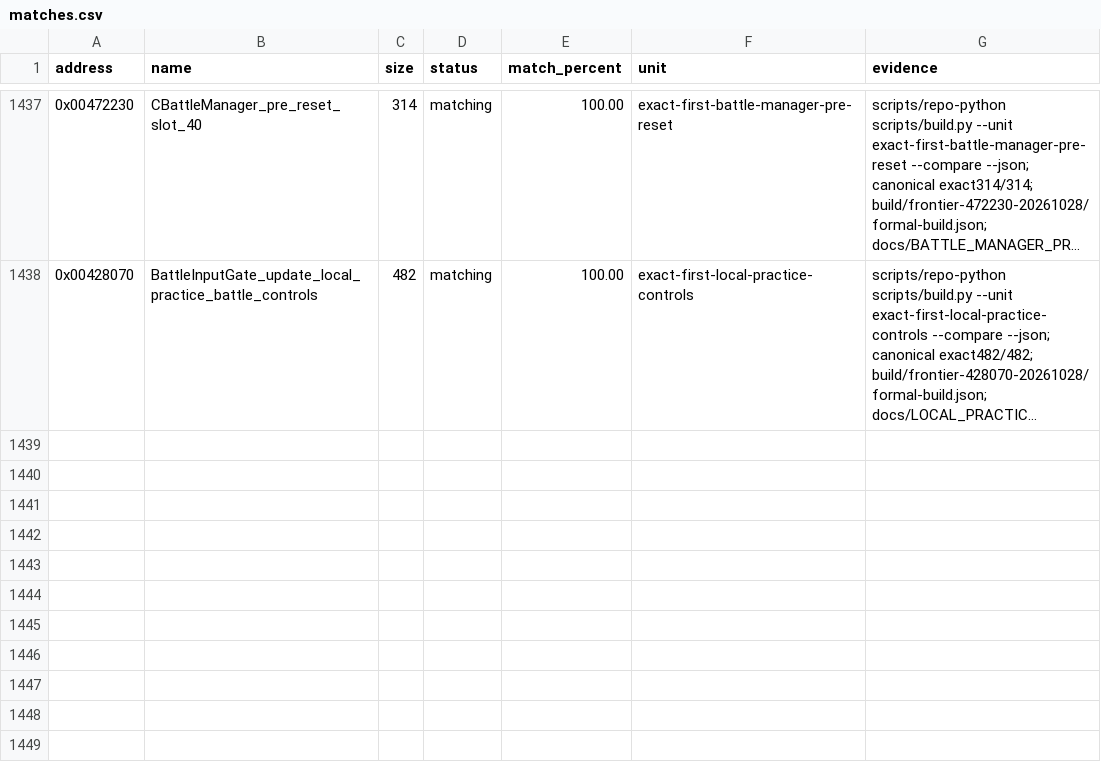
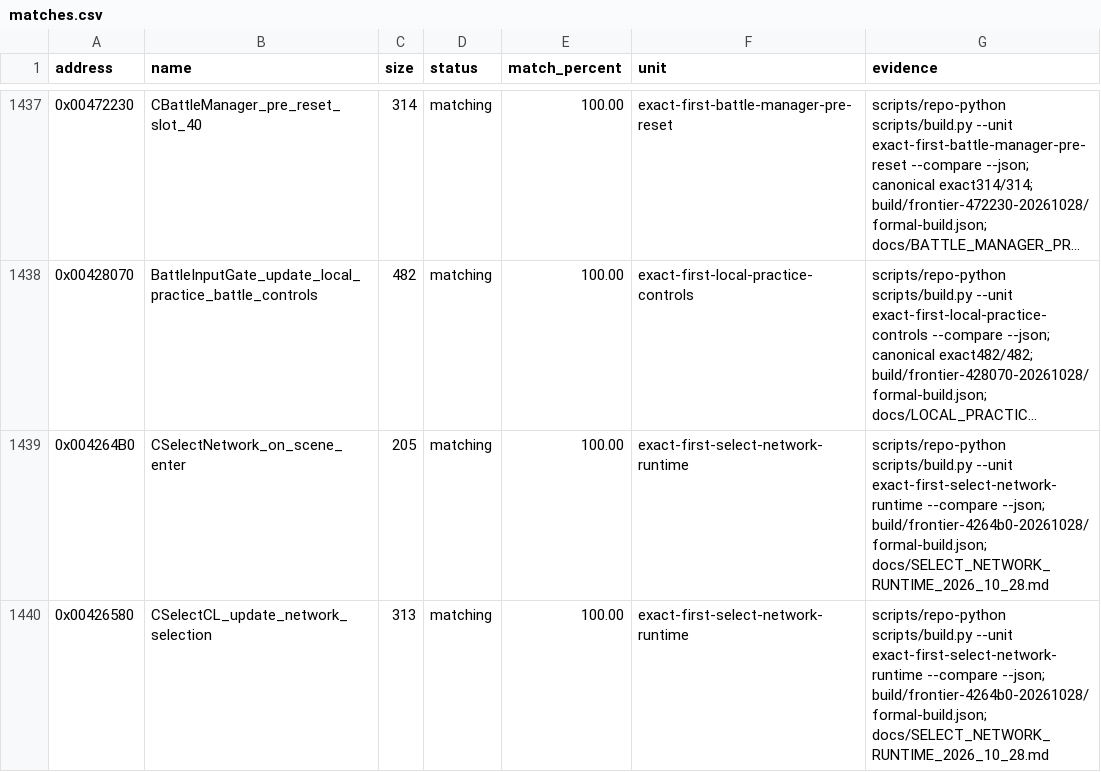
Before and after one commit to N0zoM1z0/th105, a CSV file: config/matches.csv, drawn as a sheet; only a part is shown, gaps mark what is left out; long unchanged cells end in …; the diff names each change by its address in the sheet, - before the commit and + after, or states it on an @@ line.

Commit message:
gpt-6.1-sol: accept exact Select network entry and client update
Co-authored-by: gensokyo-dev <342580529+gensokyo-dev@users.noreply.github.com>

```diff
--- a/config/matches.csv
+++ b/config/matches.csv
+row 1439: 0x004264B0 | CSelectNetwork_on_scene_enter | 205 | matching | 100.00 | exact-first-select-network-runtime | scripts/repo-python scripts/build.py --unit exact-first-select-network-runtime --compare --json; build/frontier-4264b0-20261028/formal-build.json; docs/SELECT_NETWORK_RUNTIME_2026_10_28.md
+row 1440: 0x00426580 | CSelectCL_update_network_selection | 313 | matching | 100.00 | exact-first-select-network-runtime | scripts/repo-python scripts/build.py --unit exact-first-select-network-runtime --compare --json; build/frontier-4264b0-20261028/formal-build.json; docs/SELECT_NETWORK_RUNTIME_2026_10_28.md
```
Also changed, not shown: config/function-origins.csv, config/implemented.csv, 9 other files.
